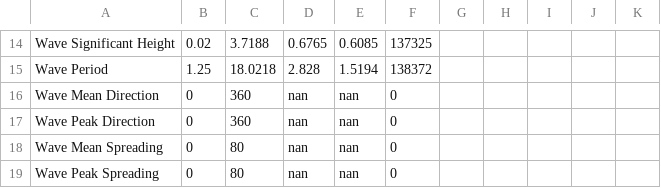
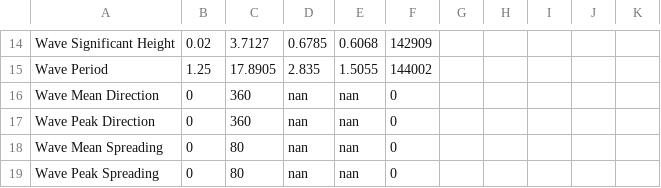
Before and after one commit to xavier-chartrand/Spotter, a CSV file: OGSL/statistics/iml-4_statistics.csv, drawn as a sheet; only a part is shown, gaps mark what is left out; the diff covers the shown part only; the diff names each change by its address in the sheet, - before the commit and + after, or states it on an @@ line.

```diff
--- a/OGSL/statistics/iml-4_statistics.csv
+++ b/OGSL/statistics/iml-4_statistics.csv
-C14: 3.7188
+C14: 3.7127
-D14: 0.6765
+D14: 0.6785
-E14: 0.6085
+E14: 0.6068
-F14: 137325
+F14: 142909
-C15: 18.0218
+C15: 17.8905
-D15: 2.828
+D15: 2.835
-E15: 1.5194
+E15: 1.5055
-F15: 138372
+F15: 144002
```
Also changed, not shown: 1 added row, 1 removed row and 30 edited cells elsewhere in this file, OGSL/iml-4/iml-4_ogsl_2016.csv, OGSL/iml-4/iml-4_ogsl_2020.csv, 19 other files.
